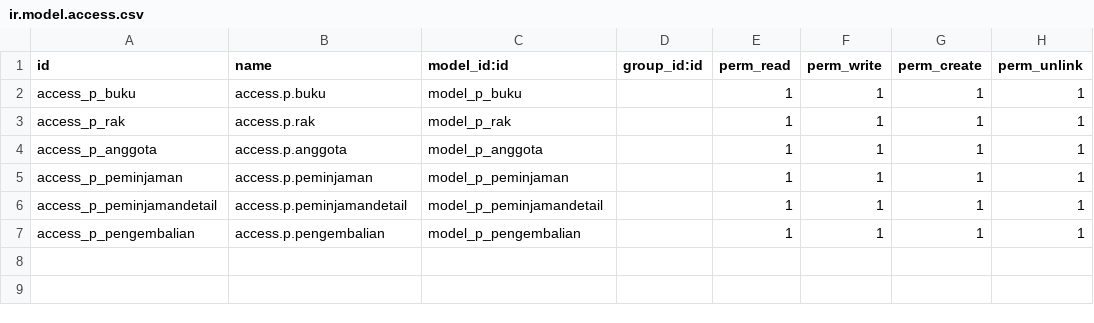
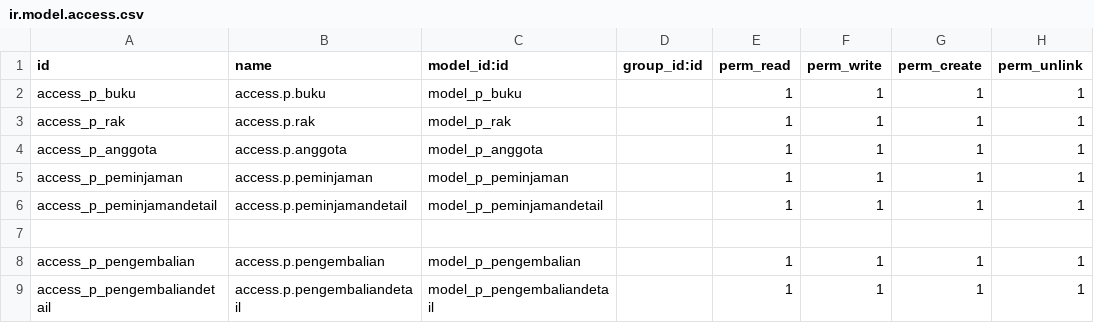
Before and after one commit to Hendrasetyawan1945/Sistem-Gudang, a CSV file: myaddos/perpus/security/ir.model.access.csv, drawn as a sheet.

```diff
--- a/myaddos/perpus/security/ir.model.access.csv
+++ b/myaddos/perpus/security/ir.model.access.csv
@@ -6,2 +6,4 @@ access_p_peminjaman,access.p.peminjaman,model_p_peminjaman,,1,1,1,1
 access_p_peminjamandetail,access.p.peminjamandetail,model_p_peminjamandetail,,1,1,1,1
+
 access_p_pengembalian,access.p.pengembalian,model_p_pengembalian,,1,1,1,1
+access_p_pengembaliandetail,access.p.pengembaliandetail,model_p_pengembaliandetail,,1,1,1,1
```
Also changed, not shown: 4 other files.
